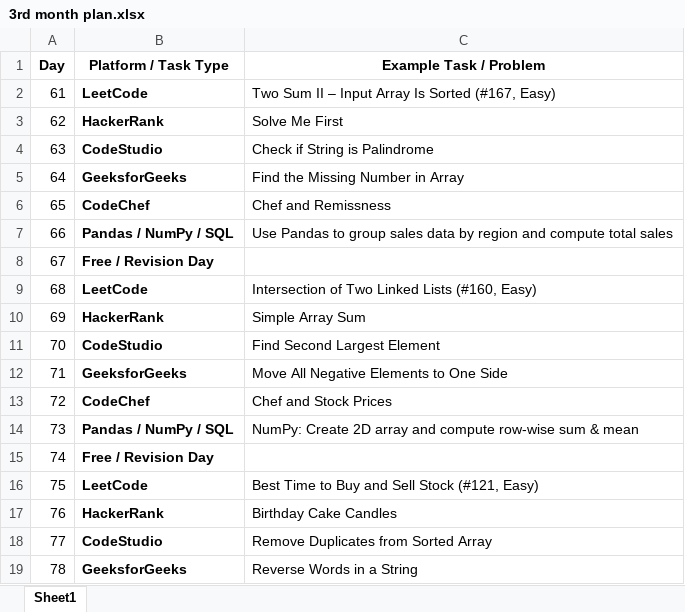
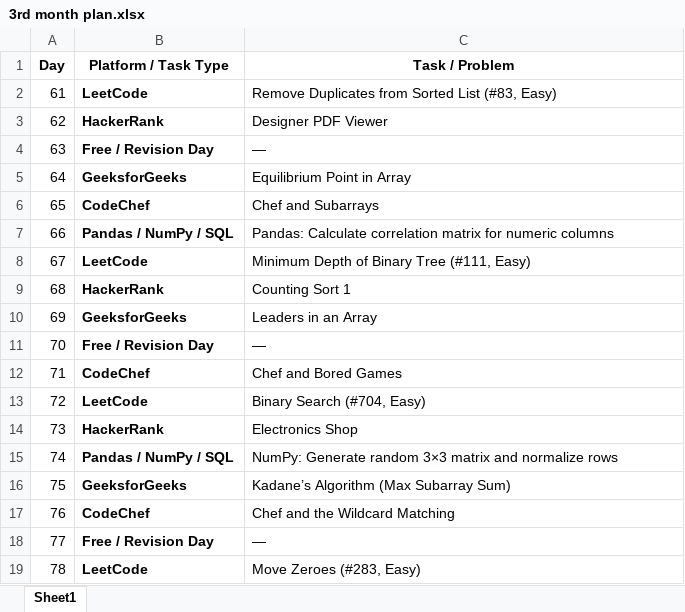
Before and after one commit to HS001YT/Daily-GitHub, an Excel workbook: 3rd month plan.xlsx, sheet Sheet1, drawn as a sheet; only a part is shown; values as stored, in another font and other column widths than the file's, no borders; the diff covers the shown part only; the diff names each change by its address in the sheet, - before the commit and + after, or states it on an @@ line.

Commit message:
Work Plan (3rd Month)

```diff
--- a/3rd month plan.xlsx (sheet Sheet1)
+++ b/3rd month plan.xlsx (sheet Sheet1)
-C1: Example Task / Problem
+C1: Task / Problem
-C2 (Task / Problem): Two Sum II – Input Array Is Sorted (#167, Easy)
+C2 (Task / Problem): Remove Duplicates from Sorted List (#83, Easy)
-C3 (Task / Problem): Solve Me First
+C3 (Task / Problem): Designer PDF Viewer
-B4 (Platform / Task Type): CodeStudio
+B4 (Platform / Task Type): Free / Revision Day
-C4 (Task / Problem): Check if String is Palindrome
+C4 (Task / Problem): —
-C5 (Task / Problem): Find the Missing Number in Array
+C5 (Task / Problem): Equilibrium Point in Array
-C6 (Task / Problem): Chef and Remissness
+C6 (Task / Problem): Chef and Subarrays
-C7 (Task / Problem): Use Pandas to group sales data by region and compute total sales
+C7 (Task / Problem): Pandas: Calculate correlation matrix for numeric columns
-B8 (Platform / Task Type): Free / Revision Day
+B8 (Platform / Task Type): LeetCode
-C8 (Task / Problem): (empty)
+C8 (Task / Problem): Minimum Depth of Binary Tree (#111, Easy)
-B9 (Platform / Task Type): LeetCode
+B9 (Platform / Task Type): HackerRank
-C9 (Task / Problem): Intersection of Two Linked Lists (#160, Easy)
+C9 (Task / Problem): Counting Sort 1
-B10 (Platform / Task Type): HackerRank
+B10 (Platform / Task Type): GeeksforGeeks
-C10 (Task / Problem): Simple Array Sum
+C10 (Task / Problem): Leaders in an Array
-B11 (Platform / Task Type): CodeStudio
+B11 (Platform / Task Type): Free / Revision Day
-C11 (Task / Problem): Find Second Largest Element
+C11 (Task / Problem): —
-B12 (Platform / Task Type): GeeksforGeeks
+B12 (Platform / Task Type): CodeChef
-C12 (Task / Problem): Move All Negative Elements to One Side
+C12 (Task / Problem): Chef and Bored Games
-B13 (Platform / Task Type): CodeChef
+B13 (Platform / Task Type): LeetCode
-C13 (Task / Problem): Chef and Stock Prices
+C13 (Task / Problem): Binary Search (#704, Easy)
-B14 (Platform / Task Type): Pandas / NumPy / SQL
+B14 (Platform / Task Type): HackerRank
-C14 (Task / Problem): NumPy: Create 2D array and compute row-wise sum & mean
+C14 (Task / Problem): Electronics Shop
-B15 (Platform / Task Type): Free / Revision Day
+B15 (Platform / Task Type): Pandas / NumPy / SQL
-C15 (Task / Problem): (empty)
+C15 (Task / Problem): NumPy: Generate random 3×3 matrix and normalize rows
-B16 (Platform / Task Type): LeetCode
+B16 (Platform / Task Type): GeeksforGeeks
-C16 (Task / Problem): Best Time to Buy and Sell Stock (#121, Easy)
+C16 (Task / Problem): Kadane’s Algorithm (Max Subarray Sum)
-B17 (Platform / Task Type): HackerRank
+B17 (Platform / Task Type): CodeChef
-C17 (Task / Problem): Birthday Cake Candles
+C17 (Task / Problem): Chef and the Wildcard Matching
-B18 (Platform / Task Type): CodeStudio
+B18 (Platform / Task Type): Free / Revision Day
-C18 (Task / Problem): Remove Duplicates from Sorted Array
+C18 (Task / Problem): —
-B19 (Platform / Task Type): GeeksforGeeks
+B19 (Platform / Task Type): LeetCode
-C19 (Task / Problem): Reverse Words in a String
+C19 (Task / Problem): Move Zeroes (#283, Easy)
```
Also changed, not shown: 22 edited cells elsewhere in this sheet.
